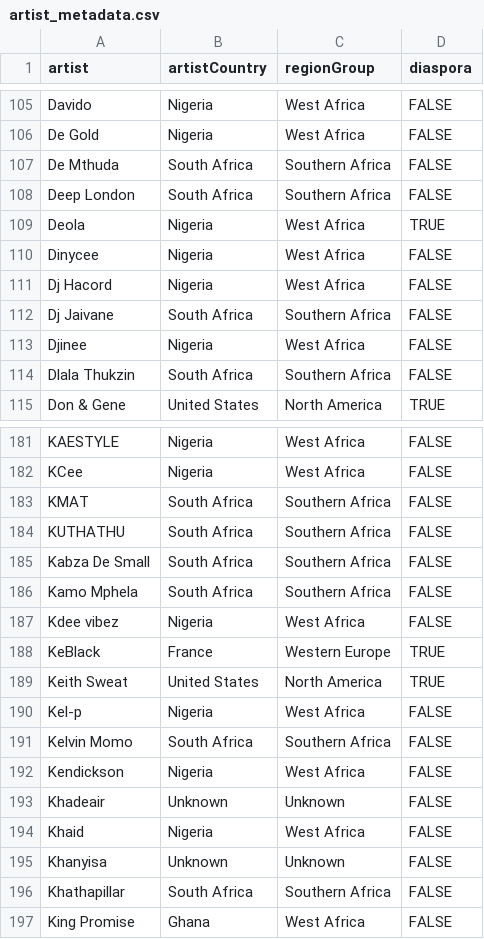
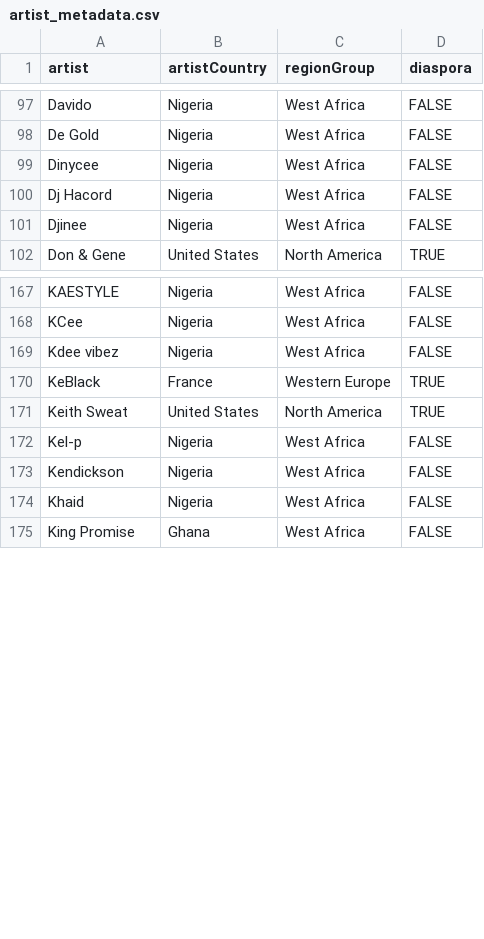
Before and after one commit to rilchief/Afrobeats, a CSV file: data/data/artist_metadata.csv, drawn as a sheet; only a part is shown, gaps mark what is left out; the diff covers the shown part only.

```diff
--- a/data/data/artist_metadata.csv
+++ b/data/data/artist_metadata.csv
@@ -106,10 +98,5 @@ Davido,Nigeria,West Africa,FALSE
 De Gold,Nigeria,West Africa,FALSE
-De Mthuda,South Africa,Southern Africa,FALSE
-Deep London,South Africa,Southern Africa,FALSE
-Deola,Nigeria,West Africa,TRUE
 Dinycee,Nigeria,West Africa,FALSE
 Dj Hacord,Nigeria,West Africa,FALSE
-Dj Jaivane,South Africa,Southern Africa,FALSE
 Djinee,Nigeria,West Africa,FALSE
-Dlala Thukzin,South Africa,Southern Africa,FALSE
 Don & Gene,United States,North America,TRUE
@@ -182,6 +168,2 @@ KAESTYLE,Nigeria,West Africa,FALSE
 KCee,Nigeria,West Africa,FALSE
-KMAT,South Africa,Southern Africa,FALSE
-KUTHATHU,South Africa,Southern Africa,FALSE
-Kabza De Small,South Africa,Southern Africa,FALSE
-Kamo Mphela,South Africa,Southern Africa,FALSE
 Kdee vibez,Nigeria,West Africa,FALSE
@@ -190,8 +172,4 @@ Keith Sweat,United States,North America,TRUE
 Kel-p,Nigeria,West Africa,FALSE
-Kelvin Momo,South Africa,Southern Africa,FALSE
 Kendickson,Nigeria,West Africa,FALSE
-Khadeair,Unknown,Unknown,FALSE
 Khaid,Nigeria,West Africa,FALSE
-Khanyisa,Unknown,Unknown,FALSE
-Khathapillar,South Africa,Southern Africa,FALSE
 King Promise,Ghana,West Africa,FALSE
```
Also changed, not shown: 26 removed rows elsewhere in this file, 19 other files.
